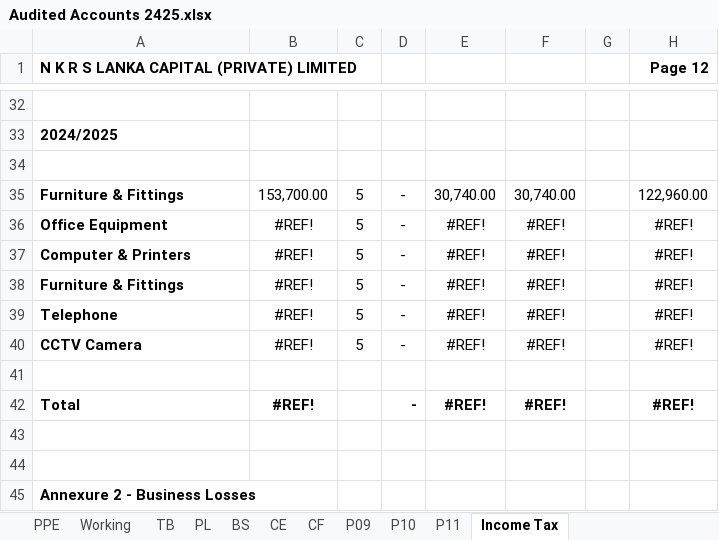
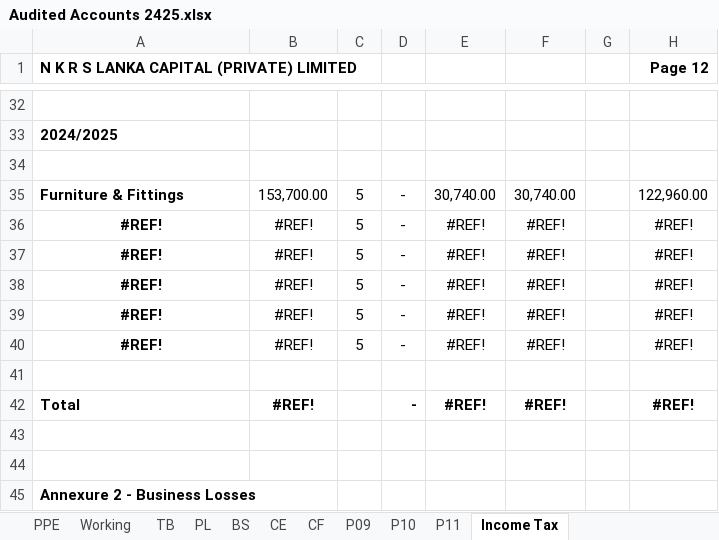
Before and after one commit to chira0001/LankaCapital_ERP_Web, an Excel workbook: client/public/templates/Audited Accounts 2425.xlsx, sheet Income Tax, drawn as a sheet; only a part is shown, gaps mark what is left out; values as stored, in another font and other column widths than the file's, no borders; the diff names each change by its address in the sheet, - before the commit and + after, or states it on an @@ line.

```diff
--- a/client/public/templates/Audited Accounts 2425.xlsx (sheet Income Tax)
+++ b/client/public/templates/Audited Accounts 2425.xlsx (sheet Income Tax)
-A36: Office Equipment
+A36: #REF!
-A36:A40 alignment: left
+A36:A40 alignment: center
-A37: Computer & Printers
+A37: #REF!
-A38: Furniture & Fittings
+A38: #REF!
-A39: Telephone
+A39: #REF!
-A40: CCTV Camera
+A40: #REF!
```
Also changed, not shown: sheet TB, sheet P10, sheet P09, sheet PL, formulas that keep their value, charts or pictures, 8 other files.
